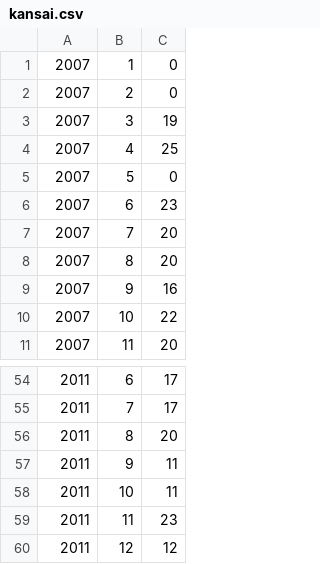
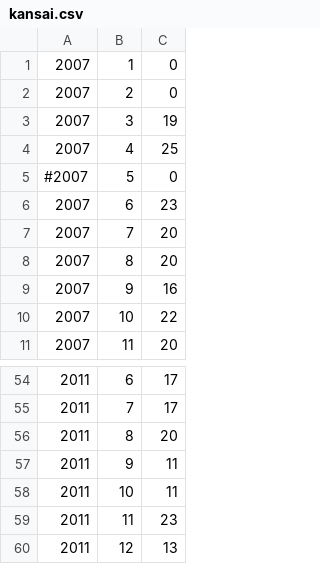
Before and after one commit to dancerj/monthly-report, a CSV file: image201112/memberanalysis/kansai.csv, drawn as a sheet; only a part is shown, gaps mark what is left out.

```diff
--- a/image201112/memberanalysis/kansai.csv
+++ b/image201112/memberanalysis/kansai.csv
@@ -4,3 +4,3 @@
 2007,4,25
-2007,5,0
+#2007,5,0
 2007,6,23
@@ -59,2 +59,2 @@
 2011,11,23
-2011,12,12
+2011,12,13
```
Also changed, not shown: 3 other files.
